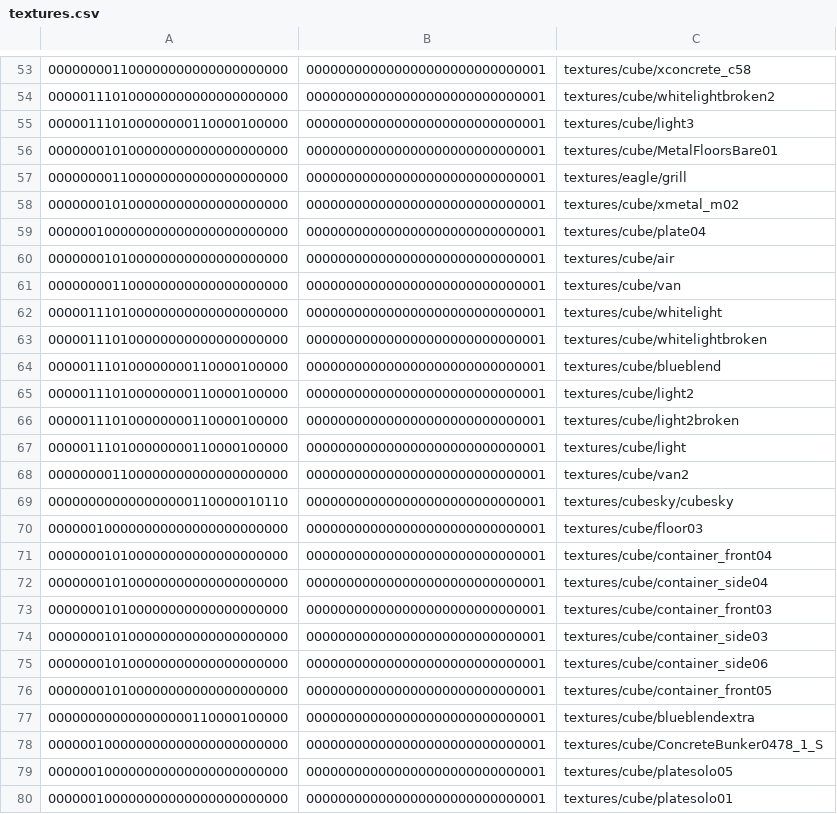
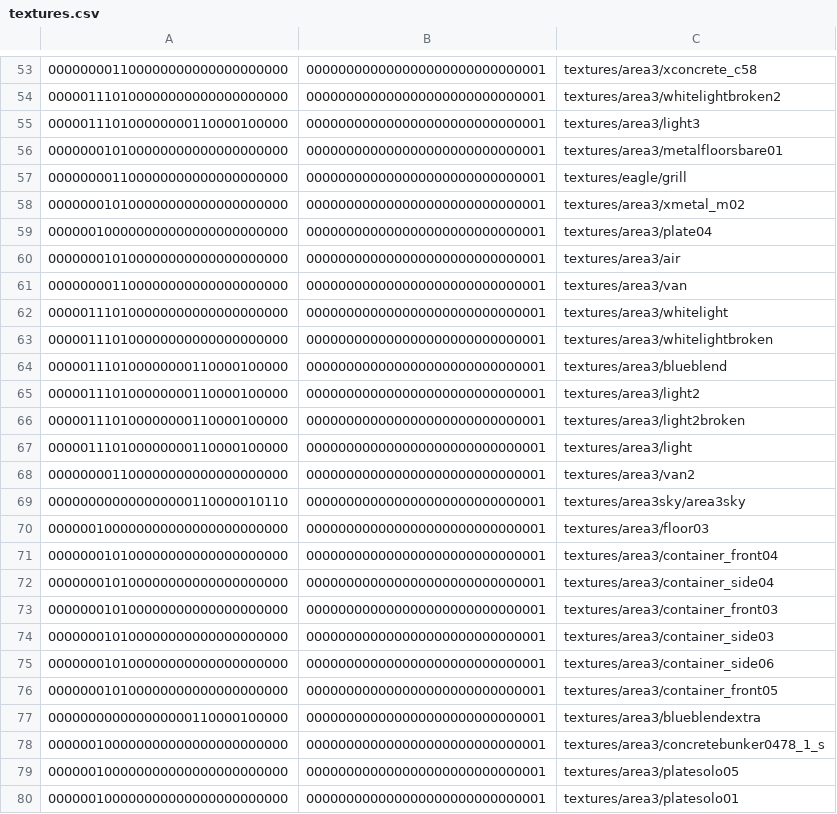
Before and after one commit to InterstellarOasis/map-area3_src.dpkdir, a CSV file: maps/area3.bspdir/textures.csv, drawn as a sheet; only a part is shown, gaps mark what is left out; the diff covers the shown part only.

Commit message:
rewrite paths and fix formats
- edit area3.arena to fit Unvanquished game
- convert about/area3.txt to utf8
- dos2unix *.txt *.csv *.shader *.particle
- remove trailing space/tabspace
- rewrite cube/area3 paths in files
- remove .jpg/.tga/.wav file extensions in shader/particule/entity files

```diff
--- a/maps/area3.bspdir/textures.csv
+++ b/maps/area3.bspdir/textures.csv
@@ -53,28 +53,28 @@
-000000001100000000000000000000,000000000000000000000000000001,textures/cube/xconcrete_c58
-000001110100000000000000000000,000000000000000000000000000001,textures/cube/whitelightbroken2
-000001110100000000110000100000,000000000000000000000000000001,textures/cube/light3
-000000010100000000000000000000,000000000000000000000000000001,textures/cube/MetalFloorsBare01
+000000001100000000000000000000,000000000000000000000000000001,textures/area3/xconcrete_c58
+000001110100000000000000000000,000000000000000000000000000001,textures/area3/whitelightbroken2
+000001110100000000110000100000,000000000000000000000000000001,textures/area3/light3
+000000010100000000000000000000,000000000000000000000000000001,textures/area3/metalfloorsbare01
 000000001100000000000000000000,000000000000000000000000000001,textures/eagle/grill
-000000010100000000000000000000,000000000000000000000000000001,textures/cube/xmetal_m02
-000000100000000000000000000000,000000000000000000000000000001,textures/cube/plate04
-000000010100000000000000000000,000000000000000000000000000001,textures/cube/air
-000000001100000000000000000000,000000000000000000000000000001,textures/cube/van
-000001110100000000000000000000,000000000000000000000000000001,textures/cube/whitelight
-000001110100000000000000000000,000000000000000000000000000001,textures/cube/whitelightbroken
-000001110100000000110000100000,000000000000000000000000000001,textures/cube/blueblend
-000001110100000000110000100000,000000000000000000000000000001,textures/cube/light2
-000001110100000000110000100000,000000000000000000000000000001,textures/cube/light2broken
-000001110100000000110000100000,000000000000000000000000000001,textures/cube/light
-000000001100000000000000000000,000000000000000000000000000001,textures/cube/van2
-000000000000000000110000010110,000000000000000000000000000001,textures/cubesky/cubesky
-000000100000000000000000000000,000000000000000000000000000001,textures/cube/floor03
-000000010100000000000000000000,000000000000000000000000000001,textures/cube/container_front04
-000000010100000000000000000000,000000000000000000000000000001,textures/cube/container_side04
-000000010100000000000000000000,000000000000000000000000000001,textures/cube/container_front03
-000000010100000000000000000000,000000000000000000000000000001,textures/cube/container_side03
-000000010100000000000000000000,000000000000000000000000000001,textures/cube/container_side06
-000000010100000000000000000000,000000000000000000000000000001,textures/cube/container_front05
-000000000000000000110000100000,000000000000000000000000000001,textures/cube/blueblendextra
-000000100000000000000000000000,000000000000000000000000000001,textures/cube/ConcreteBunker0478_1_S
-000000100000000000000000000000,000000000000000000000000000001,textures/cube/platesolo05
-000000100000000000000000000000,000000000000000000000000000001,textures/cube/platesolo01
+000000010100000000000000000000,000000000000000000000000000001,textures/area3/xmetal_m02
+000000100000000000000000000000,000000000000000000000000000001,textures/area3/plate04
+000000010100000000000000000000,000000000000000000000000000001,textures/area3/air
+000000001100000000000000000000,000000000000000000000000000001,textures/area3/van
+000001110100000000000000000000,000000000000000000000000000001,textures/area3/whitelight
+000001110100000000000000000000,000000000000000000000000000001,textures/area3/whitelightbroken
+000001110100000000110000100000,000000000000000000000000000001,textures/area3/blueblend
+000001110100000000110000100000,000000000000000000000000000001,textures/area3/light2
+000001110100000000110000100000,000000000000000000000000000001,textures/area3/light2broken
+000001110100000000110000100000,000000000000000000000000000001,textures/area3/light
+000000001100000000000000000000,000000000000000000000000000001,textures/area3/van2
+000000000000000000110000010110,000000000000000000000000000001,textures/area3sky/area3sky
+000000100000000000000000000000,000000000000000000000000000001,textures/area3/floor03
+000000010100000000000000000000,000000000000000000000000000001,textures/area3/container_front04
+000000010100000000000000000000,000000000000000000000000000001,textures/area3/container_side04
+000000010100000000000000000000,000000000000000000000000000001,textures/area3/container_front03
+000000010100000000000000000000,000000000000000000000000000001,textures/area3/container_side03
+000000010100000000000000000000,000000000000000000000000000001,textures/area3/container_side06
+000000010100000000000000000000,000000000000000000000000000001,textures/area3/container_front05
+000000000000000000110000100000,000000000000000000000000000001,textures/area3/blueblendextra
+000000100000000000000000000000,000000000000000000000000000001,textures/area3/concretebunker0478_1_s
+000000100000000000000000000000,000000000000000000000000000001,textures/area3/platesolo05
+000000100000000000000000000000,000000000000000000000000000001,textures/area3/platesolo01
```
Also changed, not shown: 105 edited cells elsewhere in this file, 13 other files.
